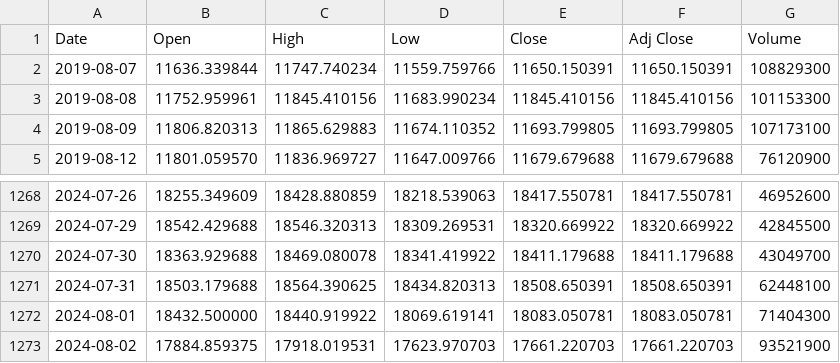
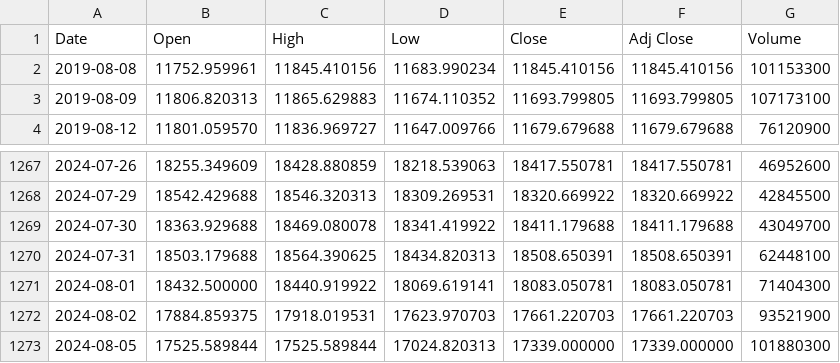
Before and after one commit to bautt/splunk4champions2, a CSV file: src/package/static/gdax_download.csv, drawn as a sheet; only a part is shown, gaps mark what is left out.

```diff
--- a/src/package/static/gdax_download.csv
+++ b/src/package/static/gdax_download.csv
@@ -1,3 +1,2 @@
 Date,Open,High,Low,Close,Adj Close,Volume
-2019-08-07,11636.339844,11747.740234,11559.759766,11650.150391,11650.150391,108829300
 2019-08-08,11752.959961,11845.410156,11683.990234,11845.410156,11845.410156,101153300
@@ -1273 +1272,2 @@ Date,Open,High,Low,Close,Adj Close,Volume
 2024-08-02,17884.859375,17918.019531,17623.970703,17661.220703,17661.220703,93521900
+2024-08-05,17525.589844,17525.589844,17024.820313,17339.000000,17339.000000,101880300
```
Also changed, not shown: 2 other files.
